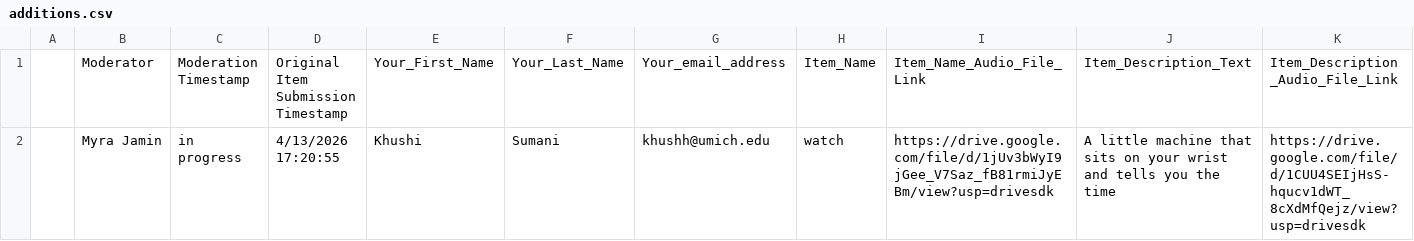
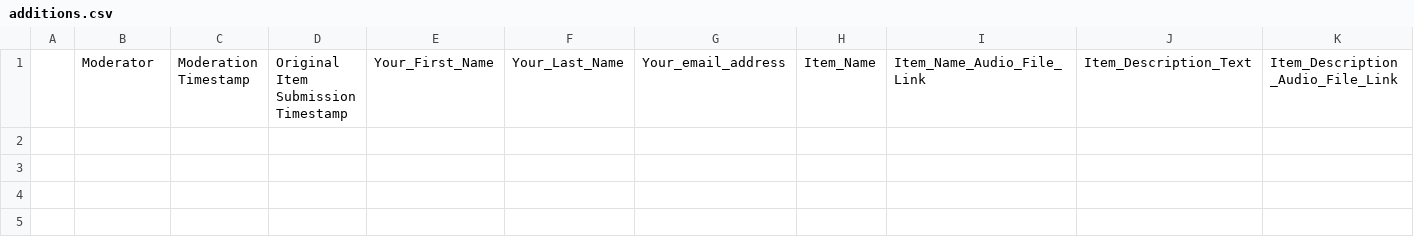
Before and after one commit to The-Real-Kevin/everstory-automation, a CSV file: data/additions.csv, drawn as a sheet; only a part is shown; rows hold the shown columns only; the diff names each change by its address in the sheet, - before the commit and + after, or states it on an @@ line.

```diff
--- a/data/additions.csv
+++ b/data/additions.csv
-row 2:  | Myra Jamin | in progress | 4/13/2026 17:20:55 | Khushi | Sumani | khushh@umich.edu | watch | https://drive.google.com/file/d/1jUv3bWyI9jGee_V7Saz_fB81rmiJyEBm/view?usp=drivesdk | A little machine that sits on your wrist and tells you the time | https://drive.google.com/file/d/1CUU4SEIjHsS-hqucv1dWT_8cXdMfQejz/view?usp=drivesdk
```
